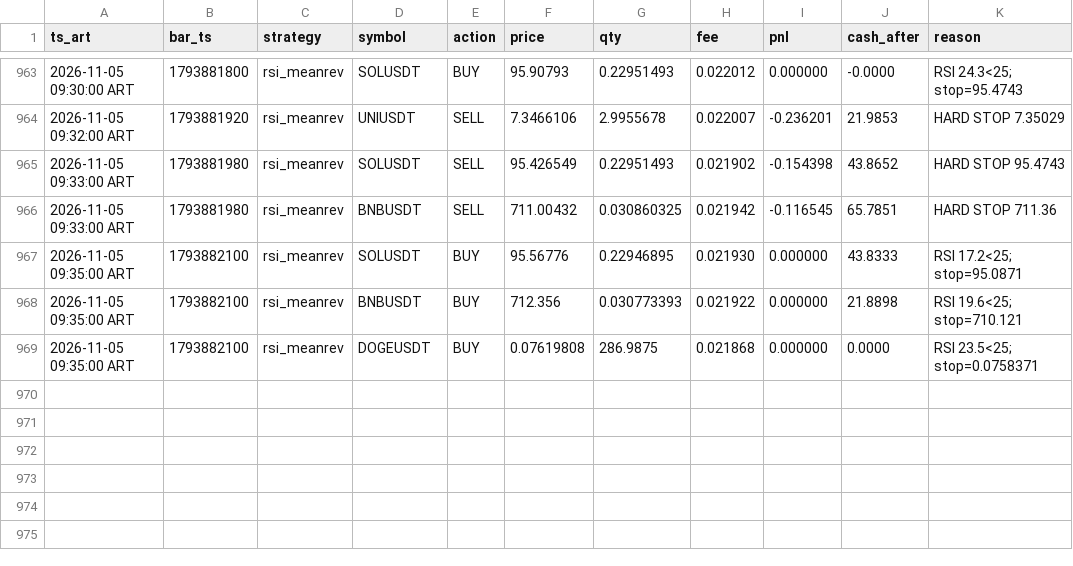
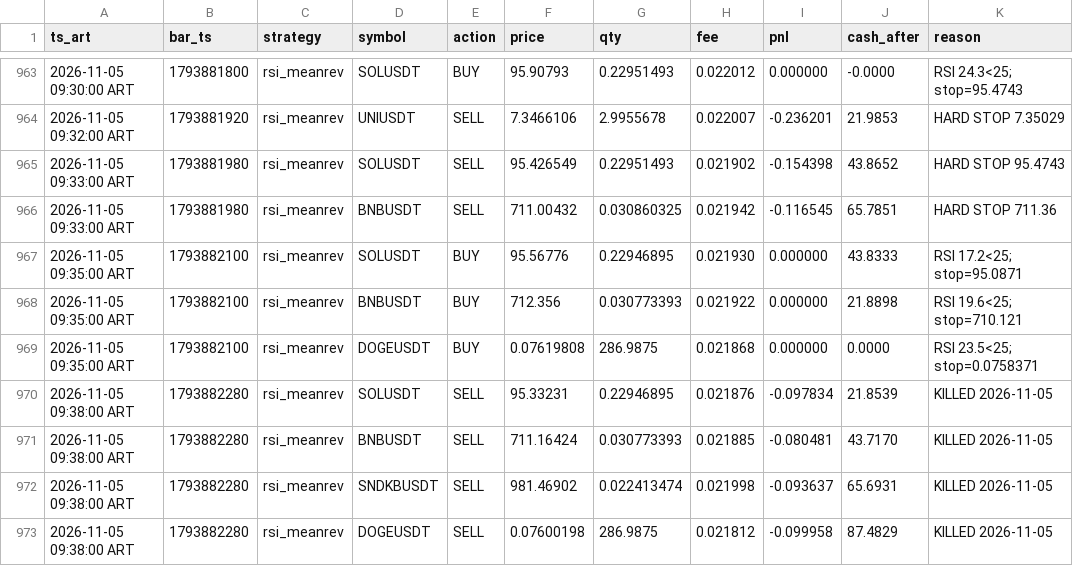
Before and after one commit to ventolabs-hq/paper-desk, a CSV file: data/trades.csv, drawn as a sheet; only a part is shown, gaps mark what is left out.

```diff
--- a/data/trades.csv
+++ b/data/trades.csv
@@ -969 +969,5 @@ ts_art,bar_ts,strategy,symbol,action,price,qty,fee,pnl,cash_after,reason
 2026-11-05 09:35:00 ART,1793882100,rsi_meanrev,DOGEUSDT,BUY,0.07619808,286.9875,0.021868,0.000000,0.0000,RSI 23.5<25; stop=0.0758371
+2026-11-05 09:38:00 ART,1793882280,rsi_meanrev,SOLUSDT,SELL,95.33231,0.22946895,0.021876,-0.097834,21.8539,KILLED 2026-11-05
+2026-11-05 09:38:00 ART,1793882280,rsi_meanrev,BNBUSDT,SELL,711.16424,0.030773393,0.021885,-0.080481,43.7170,KILLED 2026-11-05
+2026-11-05 09:38:00 ART,1793882280,rsi_meanrev,SNDKBUSDT,SELL,981.46902,0.022413474,0.021998,-0.093637,65.6931,KILLED 2026-11-05
+2026-11-05 09:38:00 ART,1793882280,rsi_meanrev,DOGEUSDT,SELL,0.07600198,286.9875,0.021812,-0.099958,87.4829,KILLED 2026-11-05
```
Also changed, not shown: data/runs.csv, 3 other files.
